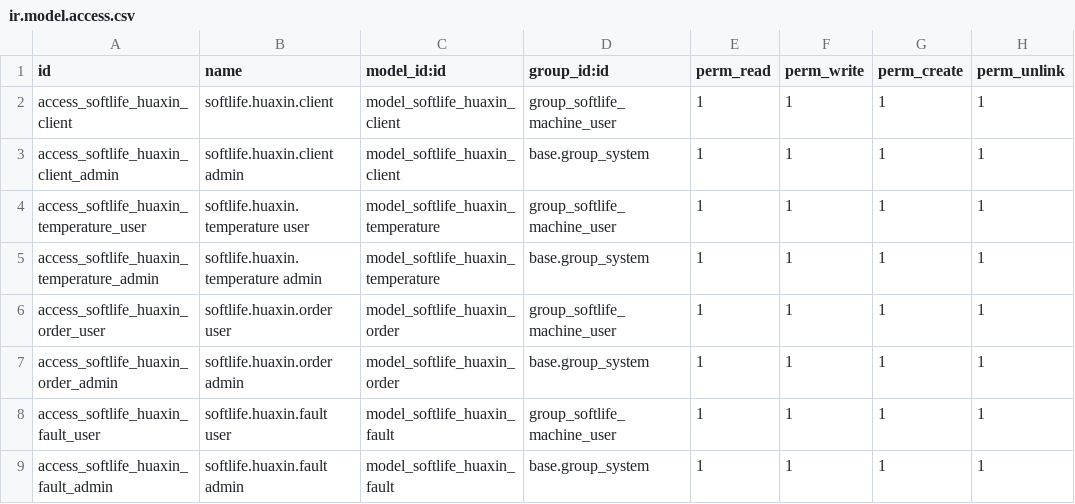
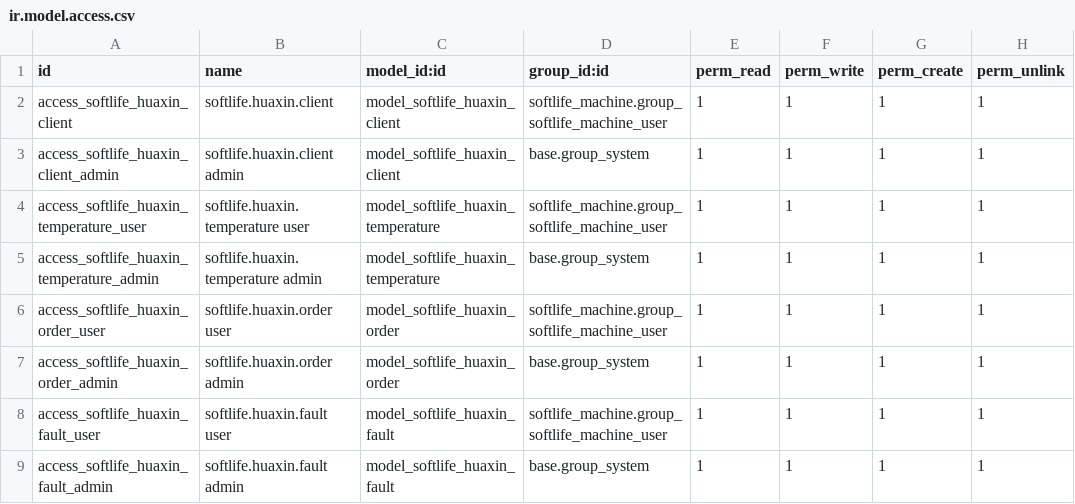
Before and after one commit to sbalani/softlife_huaxin, a CSV file: softlife_huaxin/security/ir.model.access.csv, drawn as a sheet.

Commit message:
Fix: prefix machine group xmlid in security CSV (cross-module ref)

```diff
--- a/softlife_huaxin/security/ir.model.access.csv
+++ b/softlife_huaxin/security/ir.model.access.csv
@@ -1,9 +1,9 @@
 id,name,model_id:id,group_id:id,perm_read,perm_write,perm_create,perm_unlink
-access_softlife_huaxin_client,softlife.huaxin.client,model_softlife_huaxin_client,group_softlife_machine_user,1,1,1,1
+access_softlife_huaxin_client,softlife.huaxin.client,model_softlife_huaxin_client,softlife_machine.group_softlife_machine_user,1,1,1,1
 access_softlife_huaxin_client_admin,softlife.huaxin.client admin,model_softlife_huaxin_client,base.group_system,1,1,1,1
-access_softlife_huaxin_temperature_user,softlife.huaxin.temperature user,model_softlife_huaxin_temperature,group_softlife_machine_user,1,1,1,1
+access_softlife_huaxin_temperature_user,softlife.huaxin.temperature user,model_softlife_huaxin_temperature,softlife_machine.group_softlife_machine_user,1,1,1,1
 access_softlife_huaxin_temperature_admin,softlife.huaxin.temperature admin,model_softlife_huaxin_temperature,base.group_system,1,1,1,1
-access_softlife_huaxin_order_user,softlife.huaxin.order user,model_softlife_huaxin_order,group_softlife_machine_user,1,1,1,1
+access_softlife_huaxin_order_user,softlife.huaxin.order user,model_softlife_huaxin_order,softlife_machine.group_softlife_machine_user,1,1,1,1
 access_softlife_huaxin_order_admin,softlife.huaxin.order admin,model_softlife_huaxin_order,base.group_system,1,1,1,1
-access_softlife_huaxin_fault_user,softlife.huaxin.fault user,model_softlife_huaxin_fault,group_softlife_machine_user,1,1,1,1
+access_softlife_huaxin_fault_user,softlife.huaxin.fault user,model_softlife_huaxin_fault,softlife_machine.group_softlife_machine_user,1,1,1,1
 access_softlife_huaxin_fault_admin,softlife.huaxin.fault admin,model_softlife_huaxin_fault,base.group_system,1,1,1,1
```
